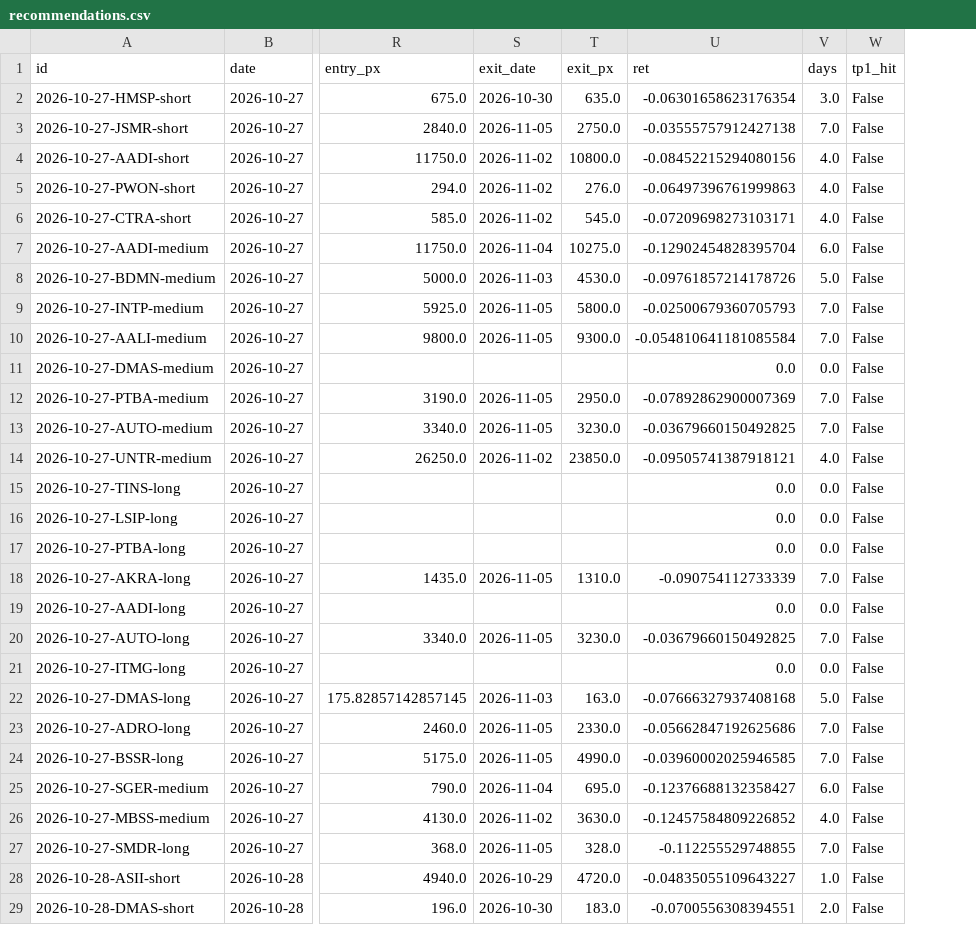
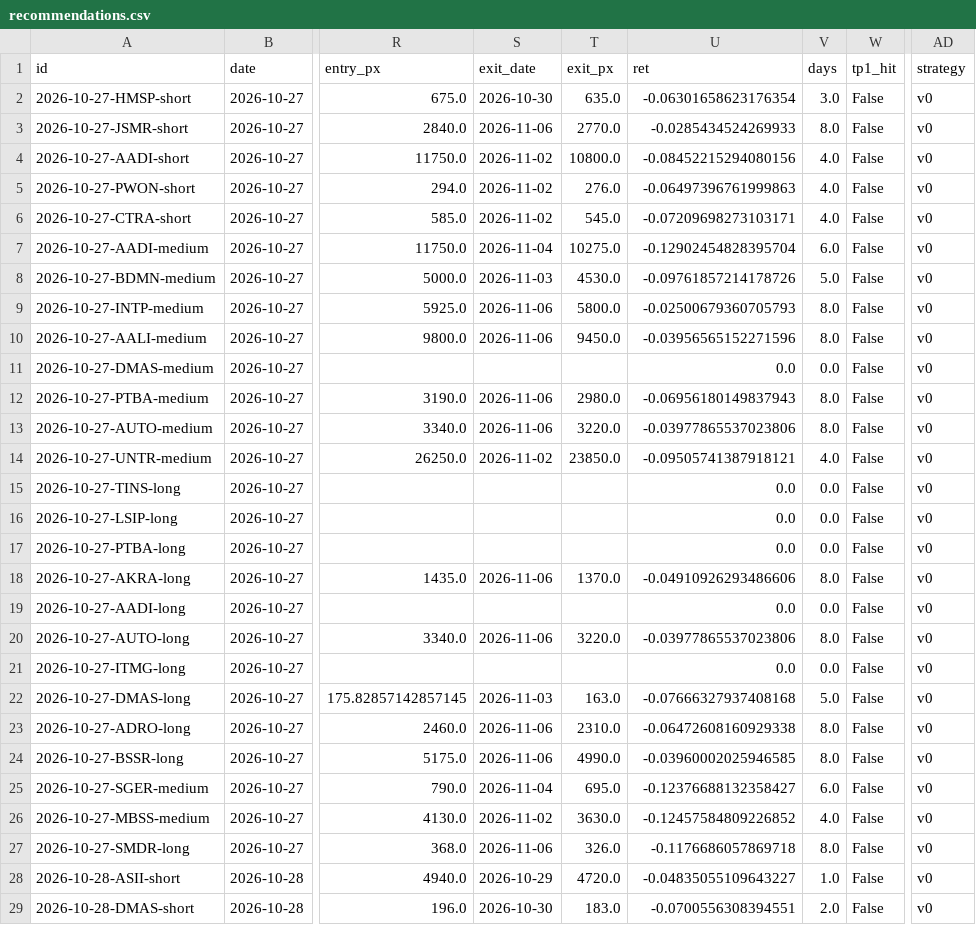
Before and after one commit to detoxfix/analisis-market, a CSV file: docs/data/recommendations.csv, drawn as a sheet; only a part is shown, gaps mark what is left out; the diff covers the shown part only; the diff names each change by its address in the sheet, - before the commit and + after, or states it on an @@ line.

```diff
--- a/docs/data/recommendations.csv
+++ b/docs/data/recommendations.csv
+column AD (strategy), rows 2-29: all v0
-S3 (exit_date): 2026-11-05
+S3 (exit_date): 2026-11-06
-T3 (exit_px): 2750.0
+T3 (exit_px): 2770.0
-U3 (ret): -0.03555757912427138
+U3 (ret): -0.0285434524269933
-V3 (days): 7.0
+V3 (days): 8.0
-S9:S10 (exit_date): 2026-11-05
+S9:S10 (exit_date): 2026-11-06
-V9:V10 (days): 7.0
+V9:V10 (days): 8.0
-T10 (exit_px): 9300.0
+T10 (exit_px): 9450.0
-U10 (ret): -0.054810641181085584
+U10 (ret): -0.03956565152271596
-S12:S13 (exit_date): 2026-11-05
+S12:S13 (exit_date): 2026-11-06
-T12 (exit_px): 2950.0
+T12 (exit_px): 2980.0
-U12 (ret): -0.07892862900007369
+U12 (ret): -0.06956180149837943
-V12:V13 (days): 7.0
+V12:V13 (days): 8.0
-T13 (exit_px): 3230.0
+T13 (exit_px): 3220.0
-U13 (ret): -0.03679660150492825
+U13 (ret): -0.03977865537023806
-S18 (exit_date): 2026-11-05
+S18 (exit_date): 2026-11-06
-T18 (exit_px): 1310.0
+T18 (exit_px): 1370.0
-U18 (ret): -0.090754112733339
+U18 (ret): -0.04910926293486606
-V18 (days): 7.0
+V18 (days): 8.0
-S20 (exit_date): 2026-11-05
+S20 (exit_date): 2026-11-06
-T20 (exit_px): 3230.0
+T20 (exit_px): 3220.0
-U20 (ret): -0.03679660150492825
+U20 (ret): -0.03977865537023806
-V20 (days): 7.0
+V20 (days): 8.0
-S23:S24 (exit_date): 2026-11-05
+S23:S24 (exit_date): 2026-11-06
-T23 (exit_px): 2330.0
+T23 (exit_px): 2310.0
-U23 (ret): -0.05662847192625686
+U23 (ret): -0.06472608160929338
-V23:V24 (days): 7.0
+V23:V24 (days): 8.0
-S27 (exit_date): 2026-11-05
+S27 (exit_date): 2026-11-06
-T27 (exit_px): 328.0
+T27 (exit_px): 326.0
-U27 (ret): -0.112255529748855
+U27 (ret): -0.1176686057869718
-V27 (days): 7.0
+V27 (days): 8.0
```
Also changed, not shown: 36 edited cells elsewhere in this file, 7 other files.
